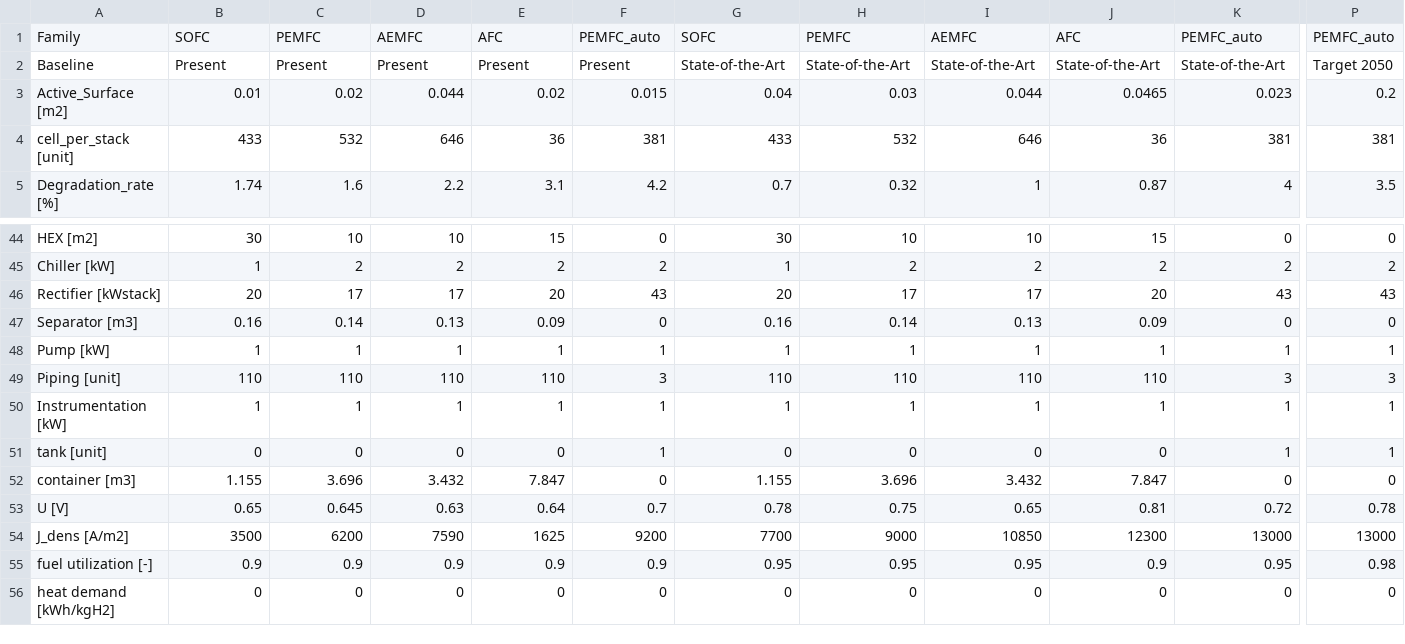
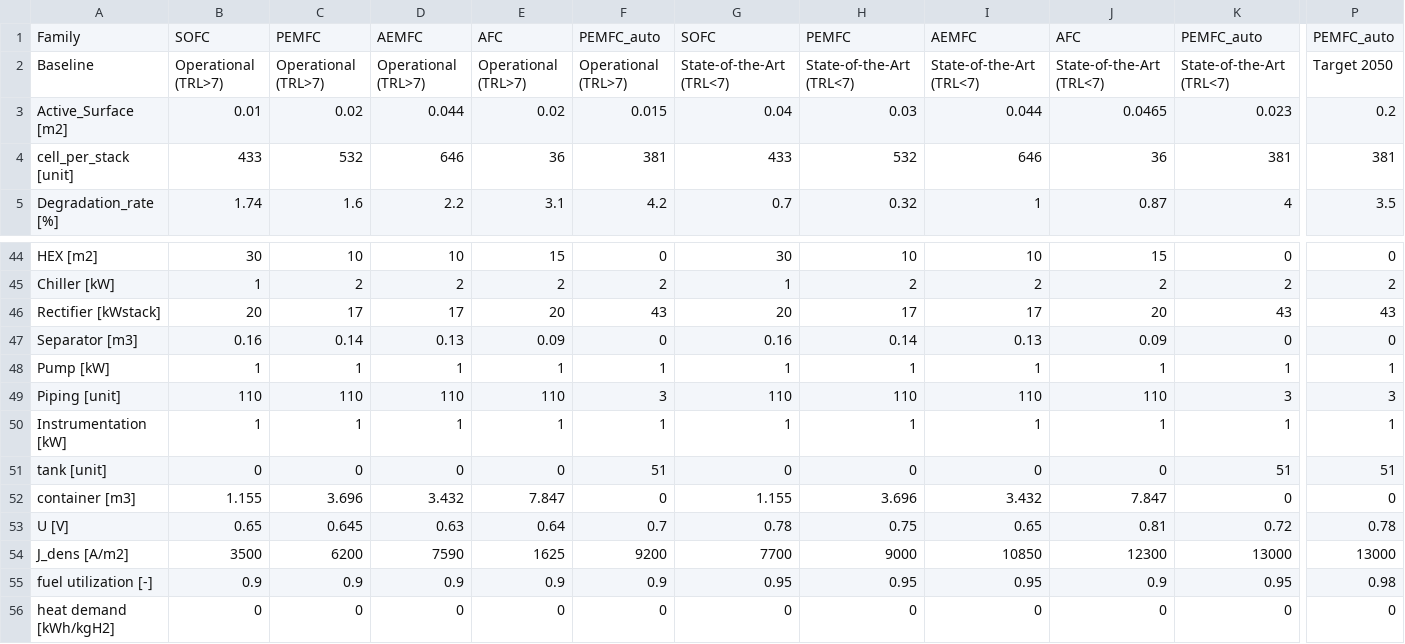
Before and after one commit to CIRAIGxHEVS/HTWOL_DEMONSTRATOR, a CSV file: fuelcell_baseline.csv, drawn as a sheet; only a part is shown, gaps mark what is left out; the diff names each change by its address in the sheet, - before the commit and + after, or states it on an @@ line.

```diff
--- a/fuelcell_baseline.csv
+++ b/fuelcell_baseline.csv
-B2: Present
+B2: Operational (TRL>7)
-C2: Present
+C2: Operational (TRL>7)
-D2: Present
+D2: Operational (TRL>7)
-E2: Present
+E2: Operational (TRL>7)
-F2: Present
+F2: Operational (TRL>7)
-G2: State-of-the-Art
+G2: State-of-the-Art (TRL<7)
-H2: State-of-the-Art
+H2: State-of-the-Art (TRL<7)
-I2: State-of-the-Art
+I2: State-of-the-Art (TRL<7)
-J2: State-of-the-Art
+J2: State-of-the-Art (TRL<7)
-K2: State-of-the-Art
+K2: State-of-the-Art (TRL<7)
-F51: 1
+F51: 51
-K51: 1
+K51: 51
-P51: 1
+P51: 51
```
Also changed, not shown: BoP_database.csv, electrolyser_project.csv, 8 other files.
